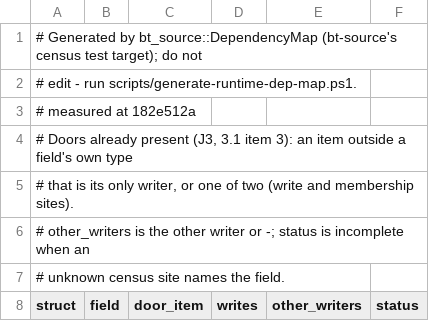
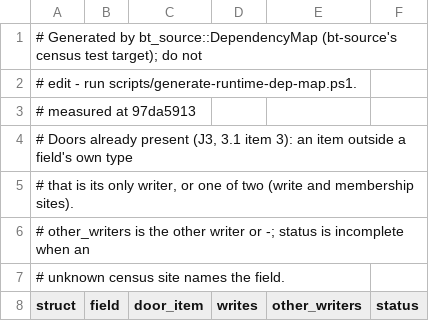
Before and after one commit to lulu-loopp/folio-terminal, a TSV file: docs/plans/design/runtime-dep-map/doors.tsv, drawn as a sheet; only a part is shown.

```diff
--- a/docs/plans/design/runtime-dep-map/doors.tsv
+++ b/docs/plans/design/runtime-dep-map/doors.tsv
@@ -2,3 +2,3 @@
 # edit - run scripts/generate-runtime-dep-map.ps1.
-# measured at 182e512a
+# measured at 97da5913
 # Doors already present (J3, 3.1 item 3): an item outside a field's own type
```
Also changed, not shown: docs/plans/design/runtime-dep-map/fields.tsv, docs/plans/design/runtime-dep-map/topics.tsv, 1 other file.
